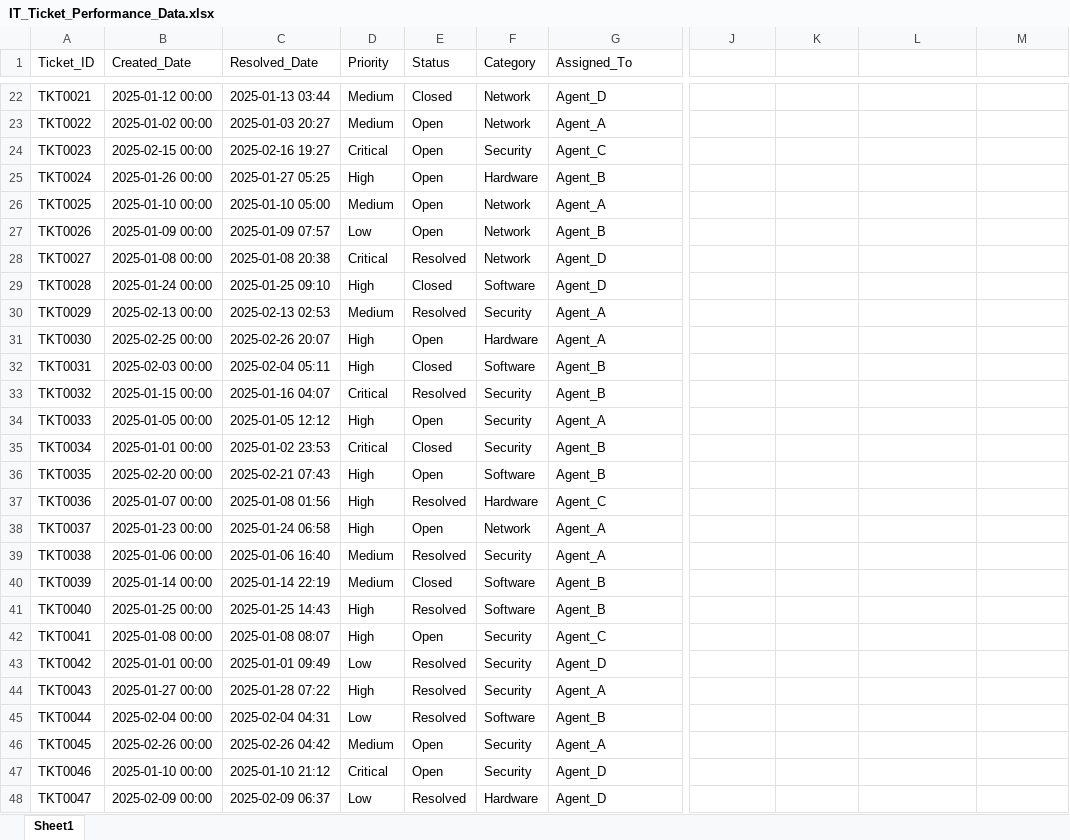
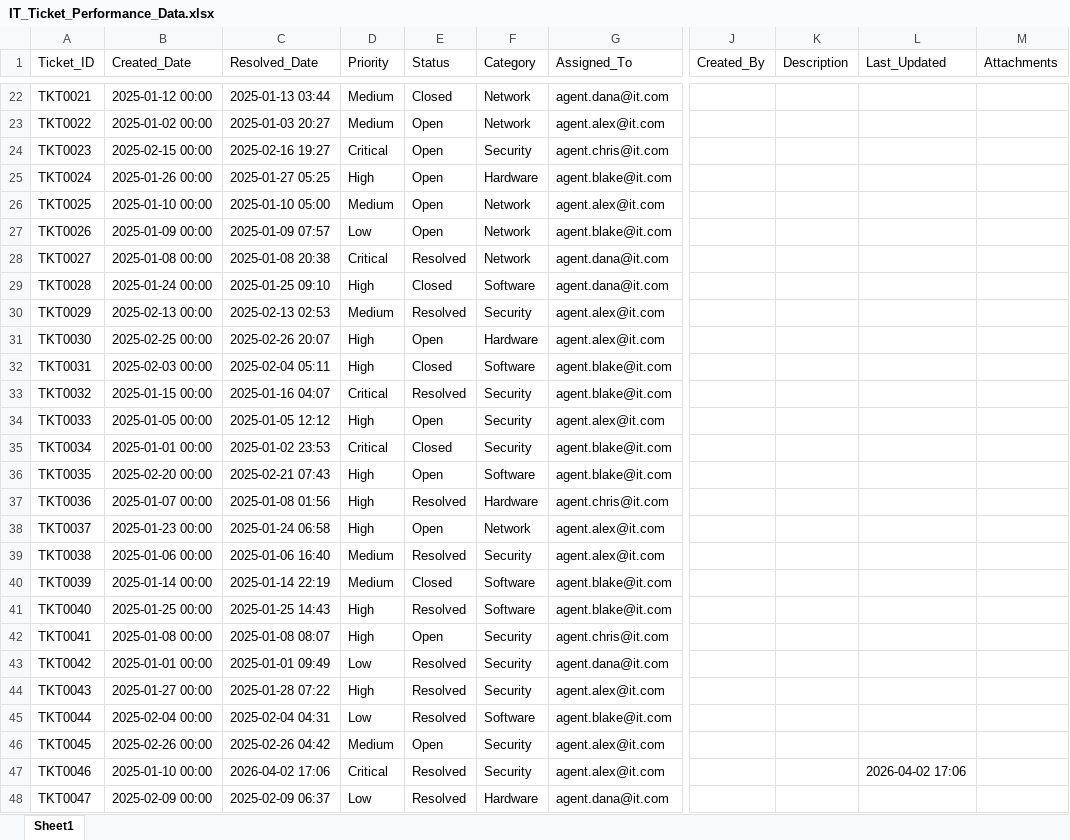
Before and after one commit to sakina-roza/IT_Ticket_Project, an Excel workbook: IT_Ticket_Performance_Data.xlsx, sheet Sheet1, drawn as a sheet; only a part is shown, gaps mark what is left out; values as stored, in another font and other column widths than the file's, no borders; the diff covers the shown part only; the diff names each change by its address in the sheet, - before the commit and + after, or states it on an @@ line.

```diff
--- a/IT_Ticket_Performance_Data.xlsx (sheet Sheet1)
+++ b/IT_Ticket_Performance_Data.xlsx (sheet Sheet1)
-J1: (empty)
+J1: Created_By
-K1: (empty)
+K1: Description
-L1: (empty)
+L1: Last_Updated
-M1: (empty)
+M1: Attachments
-G22 (Assigned_To): Agent_D
+G22 (Assigned_To): agent.dana@it.com
-G23 (Assigned_To): Agent_A
+G23 (Assigned_To): agent.alex@it.com
-G24 (Assigned_To): Agent_C
+G24 (Assigned_To): agent.chris@it.com
-G25 (Assigned_To): Agent_B
+G25 (Assigned_To): agent.blake@it.com
-G26 (Assigned_To): Agent_A
+G26 (Assigned_To): agent.alex@it.com
-G27 (Assigned_To): Agent_B
+G27 (Assigned_To): agent.blake@it.com
-G28:G29 (Assigned_To): Agent_D
+G28:G29 (Assigned_To): agent.dana@it.com
-G30:G31 (Assigned_To): Agent_A
+G30:G31 (Assigned_To): agent.alex@it.com
-G32:G33 (Assigned_To): Agent_B
+G32:G33 (Assigned_To): agent.blake@it.com
-G34 (Assigned_To): Agent_A
+G34 (Assigned_To): agent.alex@it.com
-G35:G36 (Assigned_To): Agent_B
+G35:G36 (Assigned_To): agent.blake@it.com
-G37 (Assigned_To): Agent_C
+G37 (Assigned_To): agent.chris@it.com
-G38:G39 (Assigned_To): Agent_A
+G38:G39 (Assigned_To): agent.alex@it.com
-G40:G41 (Assigned_To): Agent_B
+G40:G41 (Assigned_To): agent.blake@it.com
-G42 (Assigned_To): Agent_C
+G42 (Assigned_To): agent.chris@it.com
-G43 (Assigned_To): Agent_D
+G43 (Assigned_To): agent.dana@it.com
-G44 (Assigned_To): Agent_A
+G44 (Assigned_To): agent.alex@it.com
-G45 (Assigned_To): Agent_B
+G45 (Assigned_To): agent.blake@it.com
-G46 (Assigned_To): Agent_A
+G46 (Assigned_To): agent.alex@it.com
-C47 (Resolved_Date): 2025-01-10 21:12
+C47 (Resolved_Date): 2026-04-02 17:06
-E47 (Status): Open
+E47 (Status): Resolved
-G47 (Assigned_To): Agent_D
+G47 (Assigned_To): agent.alex@it.com
-L47 (Last_Updated): (empty)
+L47 (Last_Updated): 2026-04-02 17:06
-G48 (Assigned_To): Agent_D
+G48 (Assigned_To): agent.dana@it.com
```
Also changed, not shown: 13 added rows and 201 edited cells elsewhere in this sheet, 33 other files.
